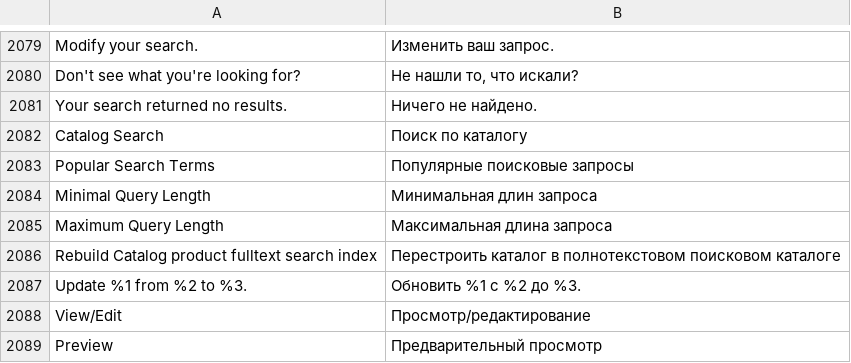
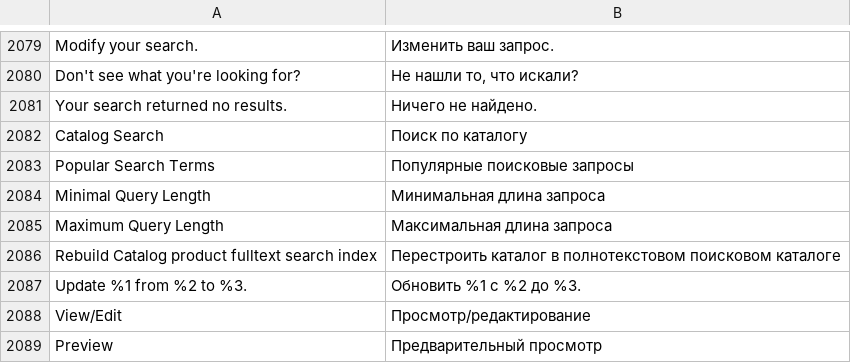
Before and after one commit to magento-l10n/language-ru_RU, a CSV file: ru_RU.csv, drawn as a sheet; only a part is shown, gaps mark what is left out; the diff names each change by its address in the sheet, - before the commit and + after, or states it on an @@ line.

Commit message:
Updating translations from Crowdin.

```diff
--- a/ru_RU.csv
+++ b/ru_RU.csv
-B2084: Минимальная длин запроса
+B2084: Минимальная длина запроса
```
Also changed, not shown: 1 other file.
